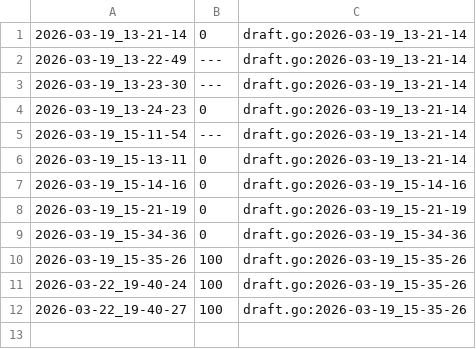
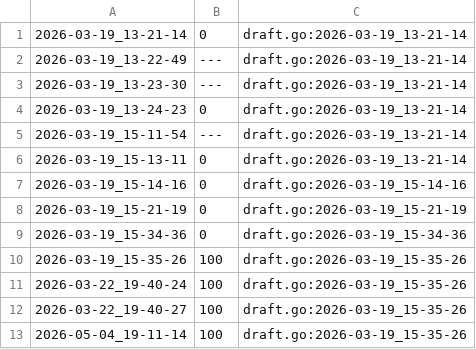
Before and after one commit to qxcode-course/ed-seg-bloco-a-pauloisaque, a CSV file: .tko/track/ed@fuga/track.csv, drawn as a sheet; the diff names each change by its address in the sheet, - before the commit and + after, or states it on an @@ line.

```diff
--- a/.tko/track/ed@fuga/track.csv
+++ b/.tko/track/ed@fuga/track.csv
+row 13: 2026-05-04_19-11-14 | 100 | draft.go:2026-03-19_15-35-26
```
Also changed, not shown: .tko/track/ed@mumia/track.csv, 3 other files.
